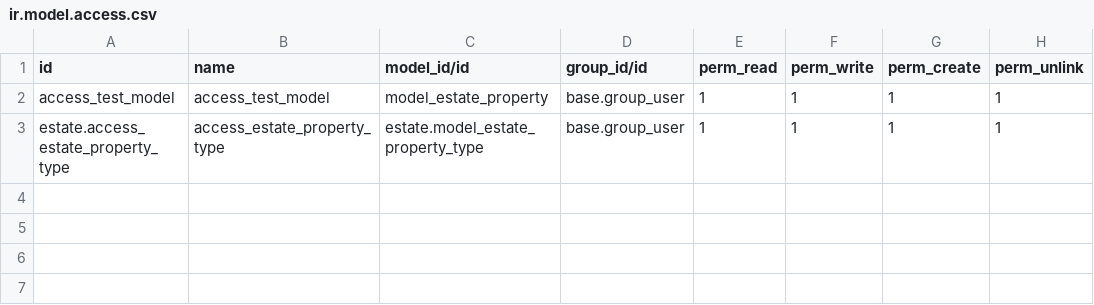
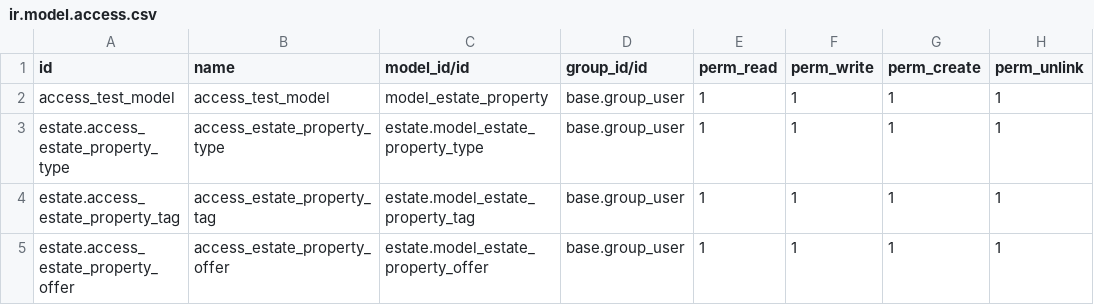
Before and after one commit to desjoao/tutorials, a CSV file: estate/security/ir.model.access.csv, drawn as a sheet; the diff names each change by its address in the sheet, - before the commit and + after, or states it on an @@ line.

```diff
--- a/estate/security/ir.model.access.csv
+++ b/estate/security/ir.model.access.csv
+row 4: estate.access_estate_property_tag | access_estate_property_tag | estate.model_estate_property_tag | base.group_user | 1 | 1 | 1 | 1
+row 5: estate.access_estate_property_offer | access_estate_property_offer | estate.model_estate_property_offer | base.group_user | 1 | 1 | 1 | 1
```
Also changed, not shown: 9 other files.
